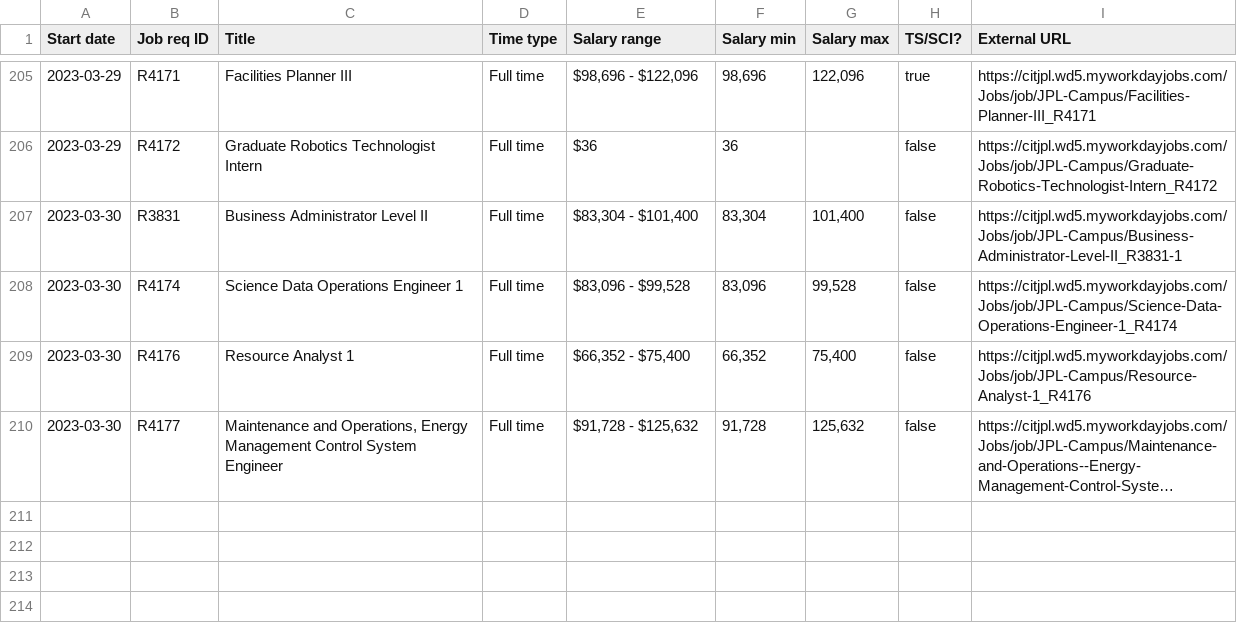
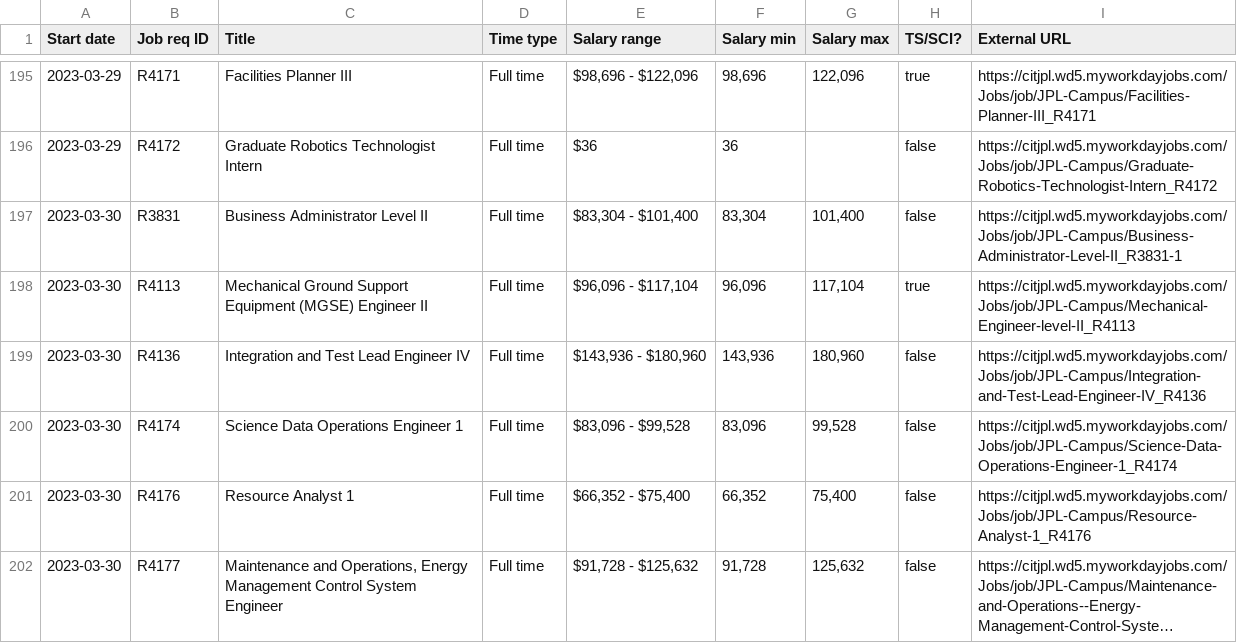
Before and after one commit to thzinc/jpl-jobs, a CSV file: data/summary.csv, drawn as a sheet; only a part is shown, gaps mark what is left out; long unchanged cells end in …; the diff covers the shown part only; the diff names each change by its address in the sheet, - before the commit and + after, or states it on an @@ line.

```diff
--- a/data/summary.csv
+++ b/data/summary.csv
+row 198: 2023-03-30 | R4113 | Mechanical Ground Support Equipment (MGSE) Engineer II | Full time | $96,096 - $117,104 | 96,096 | 117,104 | true | https://citjpl.wd5.myworkdayjobs.com/Jobs/job/JPL-Campus/Mechanical-Engineer-level-II_R4113
+row 199: 2023-03-30 | R4136 | Integration and Test Lead Engineer IV | Full time | $143,936 - $180,960 | 143,936 | 180,960 | false | https://citjpl.wd5.myworkdayjobs.com/Jobs/job/JPL-Campus/Integration-and-Test-Lead-Engineer-IV_R4136
```
Also changed, not shown: 3 added rows and 10 removed rows elsewhere in this file.
